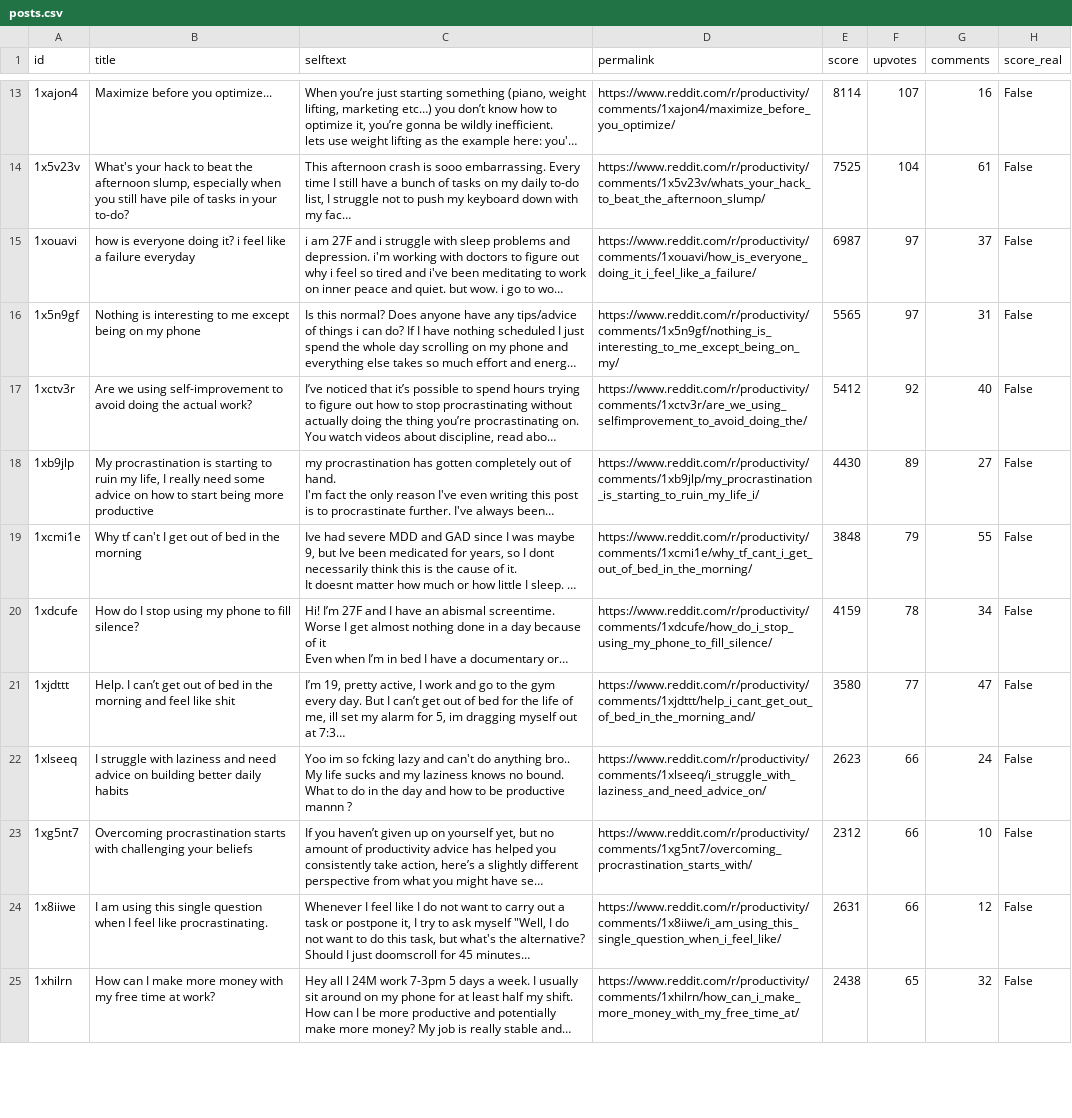
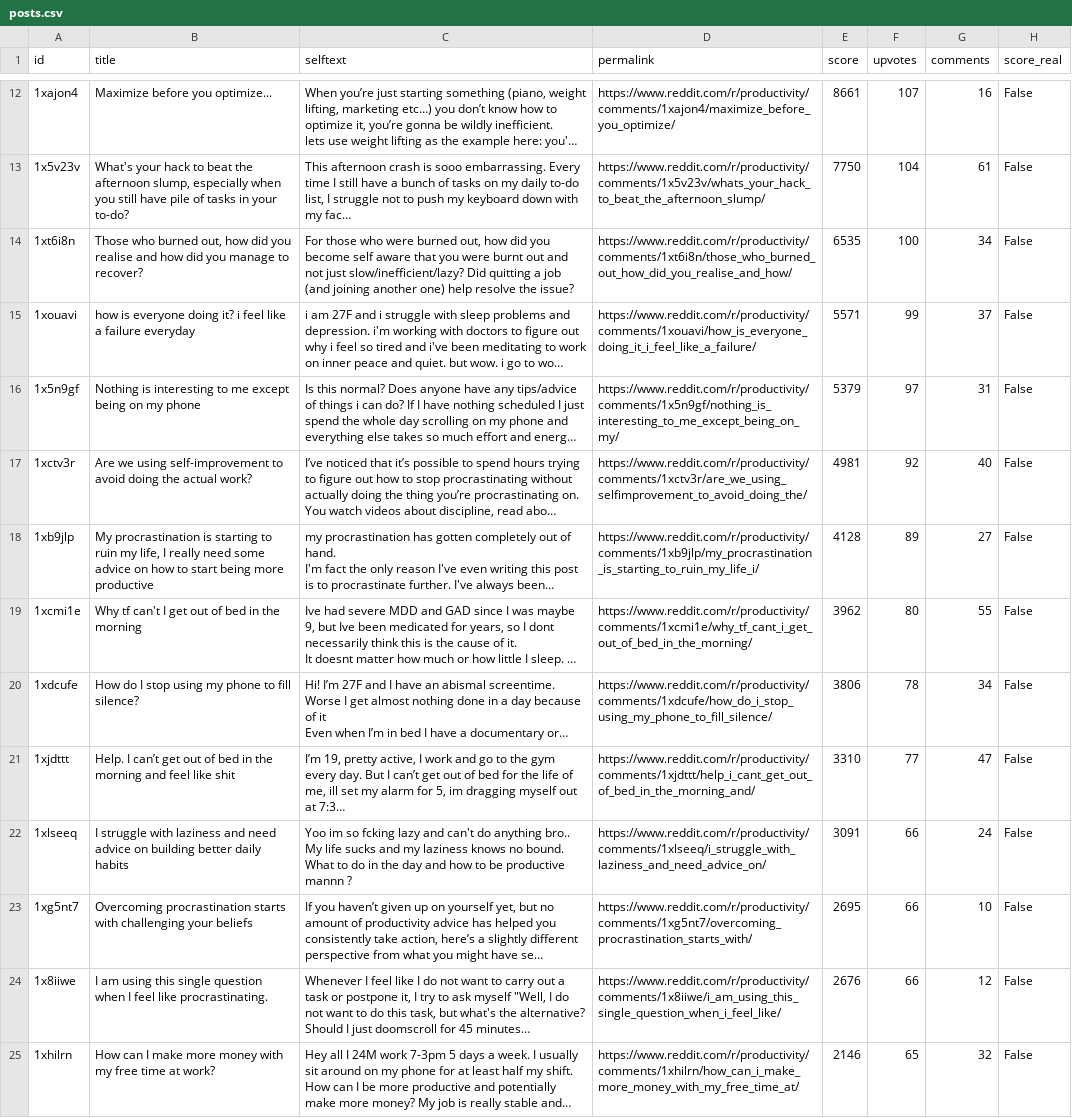
Before and after one commit to jalalchowdhury1/reddit-scraper, a CSV file: data/r_Productivity/posts.csv, drawn as a sheet; only a part is shown, gaps mark what is left out; long unchanged cells end in …; addresses are those after the commit; the diff covers the shown part only; the diff names each change by its address in the sheet, - before the commit and + after, or states it on an @@ line.

Commit message:
Reddit via Mac browser: 26 files

```diff
--- a/data/r_Productivity/posts.csv
+++ b/data/r_Productivity/posts.csv
-E12 (score): 8114
+E12 (score): 8661
-E13 (score): 7525
+E13 (score): 7750
+row 14: 1xt6i8n | Those who burned out, how did you realise and how did you manage to recover? | For those who were burned out, how did you become self aware that you were burnt out and not just slow/inefficient/lazy? Did quitting a job (and joining another one) help resolve the issue? | https://www.reddit.com/r/productivity/comments/1xt6i8n/those_who_burned_out_how_did_you_realise_and_how/ | 6535 | 100 | 34 | False
-E15 (score): 6987
+E15 (score): 5571
-F15 (upvotes): 97
+F15 (upvotes): 99
-E16 (score): 5565
+E16 (score): 5379
-E17 (score): 5412
+E17 (score): 4981
-E18 (score): 4430
+E18 (score): 4128
-E19 (score): 3848
+E19 (score): 3962
-F19 (upvotes): 79
+F19 (upvotes): 80
-E20 (score): 4159
+E20 (score): 3806
-E21 (score): 3580
+E21 (score): 3310
-E22 (score): 2623
+E22 (score): 3091
-E23 (score): 2312
+E23 (score): 2695
-E24 (score): 2631
+E24 (score): 2676
-E25 (score): 2438
+E25 (score): 2146
```
Also changed, not shown: 4 added rows, 5 removed rows and 37 edited cells elsewhere in this file, data/r_PersonalFinance/posts.csv, data/r_PersonalFinance_yearly/posts.csv, 23 other files.
